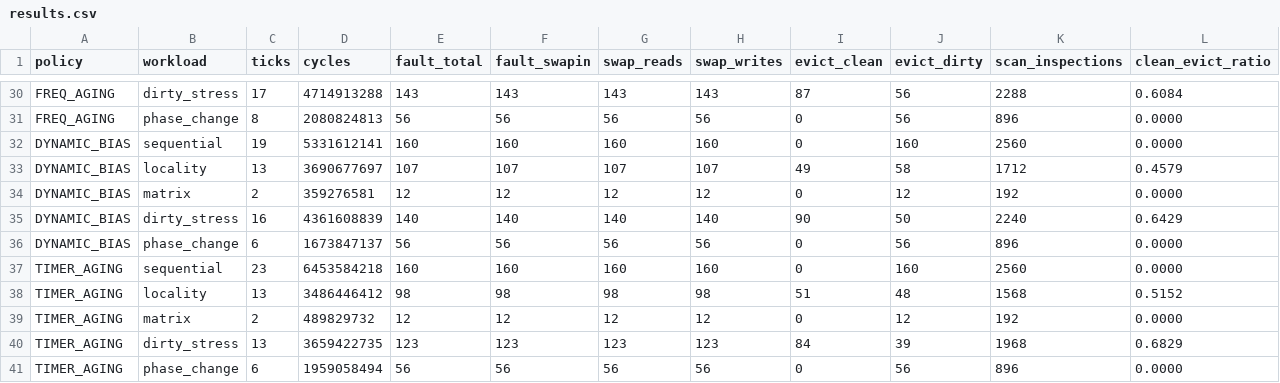
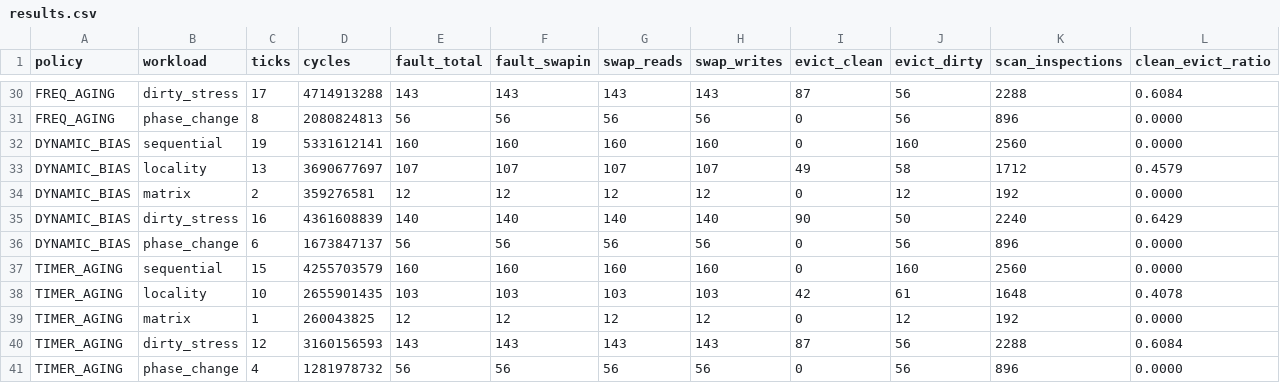
Before and after one commit to rmia46/xv6-swap, a CSV file: benchmarks/processed/results.csv, drawn as a sheet; only a part is shown, gaps mark what is left out; removed rows and columns are numbered as before the commit, all else as after; rows hold the shown columns only; the diff names each change by its address in the sheet, - before the commit and + after, or states it on an @@ line.

Commit message:
fix: stabilize timer-driven aging across multi-core migrations and fault bursts (Issue #11)

```diff
--- a/benchmarks/processed/results.csv
+++ b/benchmarks/processed/results.csv
-C37 (ticks): 23
+C37 (ticks): 15
-D37 (cycles): 6453584218
+D37 (cycles): 4255703579
-row 38: TIMER_AGING | locality | 13 | 3486446412 | 98 | 98 | 98 | 98 | 51 | 48 | 1568 | 0.5152
+row 38: TIMER_AGING | locality | 10 | 2655901435 | 103 | 103 | 103 | 103 | 42 | 61 | 1648 | 0.4078
-C39 (ticks): 2
+C39 (ticks): 1
-D39 (cycles): 489829732
+D39 (cycles): 260043825
-row 40: TIMER_AGING | dirty_stress | 13 | 3659422735 | 123 | 123 | 123 | 123 | 84 | 39 | 1968 | 0.6829
+row 40: TIMER_AGING | dirty_stress | 12 | 3160156593 | 143 | 143 | 143 | 143 | 87 | 56 | 2288 | 0.6084
-C41 (ticks): 6
+C41 (ticks): 4
-D41 (cycles): 1959058494
+D41 (cycles): 1281978732
```
Also changed, not shown: 5 other files.
